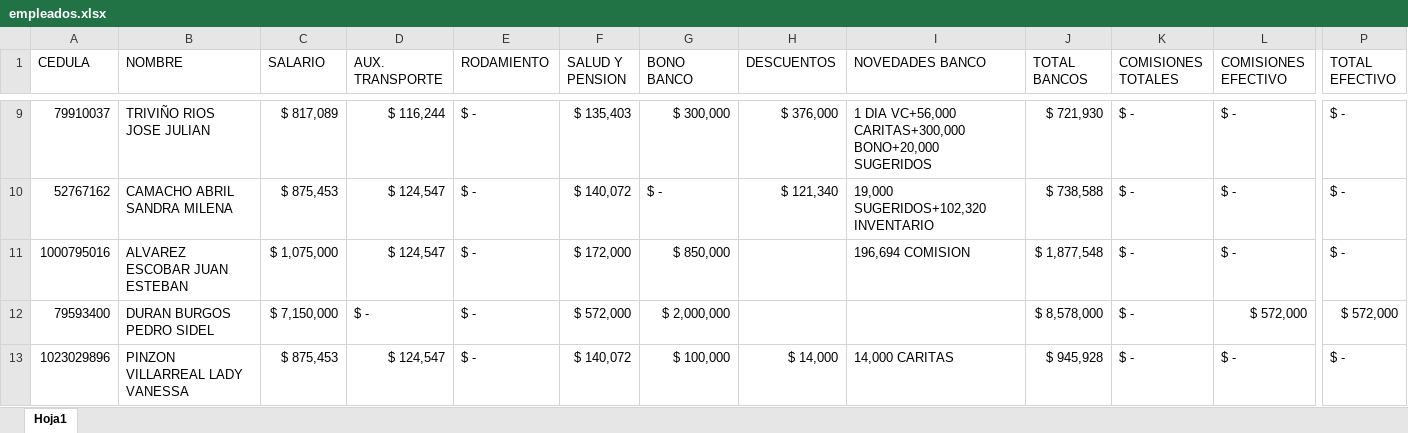
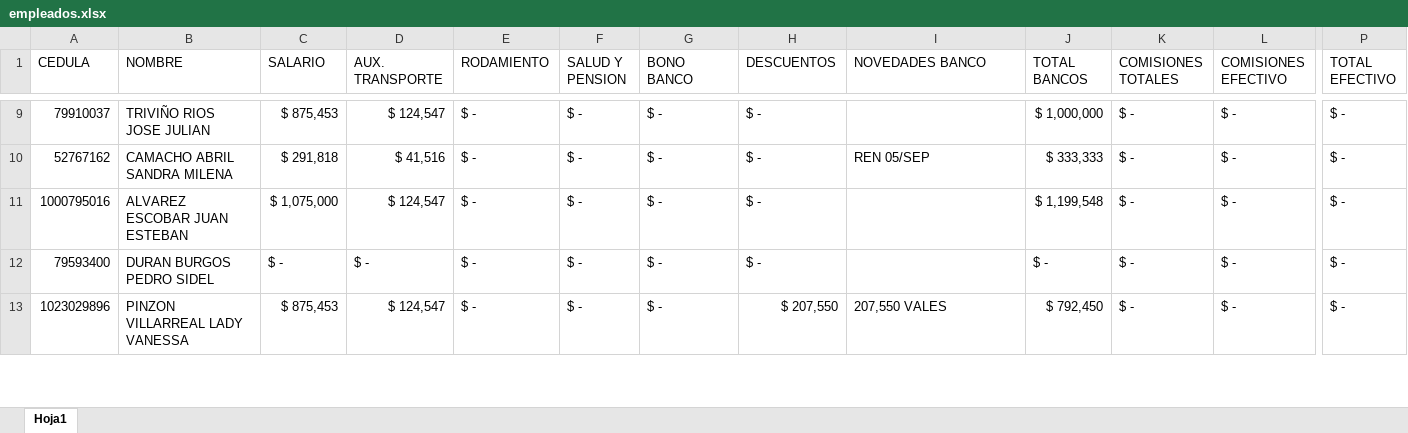
Before and after one commit to Alpartes/DESPRENDIBLE, an Excel workbook: empleados.xlsx, sheet Hoja1, drawn as a sheet; only a part is shown, gaps mark what is left out; values as stored, in another font and other column widths than the file's, no cell formats; the diff covers the shown part only; the diff names each change by its address in the sheet, - before the commit and + after, or states it on an @@ line.

```diff
--- a/empleados.xlsx (sheet Hoja1)
+++ b/empleados.xlsx (sheet Hoja1)
-C9 (SALARIO): $ 817,089
+C9 (SALARIO): $ 875,453
-D9 (AUX. TRANSPORTE): $ 116,244
+D9 (AUX. TRANSPORTE): $ 124,547
-F9 (SALUD Y PENSION): $ 135,403
+F9 (SALUD Y PENSION): $ -
-G9 (BONO BANCO): $ 300,000
+G9 (BONO BANCO): $ -
-H9 (DESCUENTOS): $ 376,000
+H9 (DESCUENTOS): $ -
-I9 (NOVEDADES BANCO): 1 DIA VC+56,000 CARITAS+300,000 BONO+20,000 SUGERIDOS
+I9 (NOVEDADES BANCO): (empty)
-J9 (TOTAL BANCOS): $ 721,930
+J9 (TOTAL BANCOS): $ 1,000,000
-C10 (SALARIO): $ 875,453
+C10 (SALARIO): $ 291,818
-D10 (AUX. TRANSPORTE): $ 124,547
+D10 (AUX. TRANSPORTE): $ 41,516
-F10 (SALUD Y PENSION): $ 140,072
+F10 (SALUD Y PENSION): $ -
-H10 (DESCUENTOS): $ 121,340
+H10 (DESCUENTOS): $ -
-I10 (NOVEDADES BANCO): 19,000 SUGERIDOS+102,320 INVENTARIO
+I10 (NOVEDADES BANCO): REN 05/SEP
-J10 (TOTAL BANCOS): $ 738,588
+J10 (TOTAL BANCOS): $ 333,333
-F11 (SALUD Y PENSION): $ 172,000
+F11 (SALUD Y PENSION): $ -
-G11 (BONO BANCO): $ 850,000
+G11 (BONO BANCO): $ -
-H11:H12 (DESCUENTOS): (empty)
+H11:H12 (DESCUENTOS): $ -
-I11 (NOVEDADES BANCO): 196,694 COMISION
+I11 (NOVEDADES BANCO): (empty)
-J11 (TOTAL BANCOS): $ 1,877,548
+J11 (TOTAL BANCOS): $ 1,199,548
-C12 (SALARIO): $ 7,150,000
+C12 (SALARIO): $ -
-F12 (SALUD Y PENSION): $ 572,000
+F12 (SALUD Y PENSION): $ -
-G12 (BONO BANCO): $ 2,000,000
+G12 (BONO BANCO): $ -
-J12 (TOTAL BANCOS): $ 8,578,000
+J12 (TOTAL BANCOS): $ -
-L12 (COMISIONES EFECTIVO): $ 572,000
+L12 (COMISIONES EFECTIVO): $ -
-P12 (TOTAL EFECTIVO): $ 572,000
+P12 (TOTAL EFECTIVO): $ -
-F13 (SALUD Y PENSION): $ 140,072
+F13 (SALUD Y PENSION): $ -
-G13 (BONO BANCO): $ 100,000
+G13 (BONO BANCO): $ -
-H13 (DESCUENTOS): $ 14,000
+H13 (DESCUENTOS): $ 207,550
-I13 (NOVEDADES BANCO): 14,000 CARITAS
+I13 (NOVEDADES BANCO): 207,550 VALES
-J13 (TOTAL BANCOS): $ 945,928
+J13 (TOTAL BANCOS): $ 792,450
```
Also changed, not shown: 1 removed row and 107 edited cells elsewhere in this sheet, cell formats, formulas that keep their value, 1 other file.
